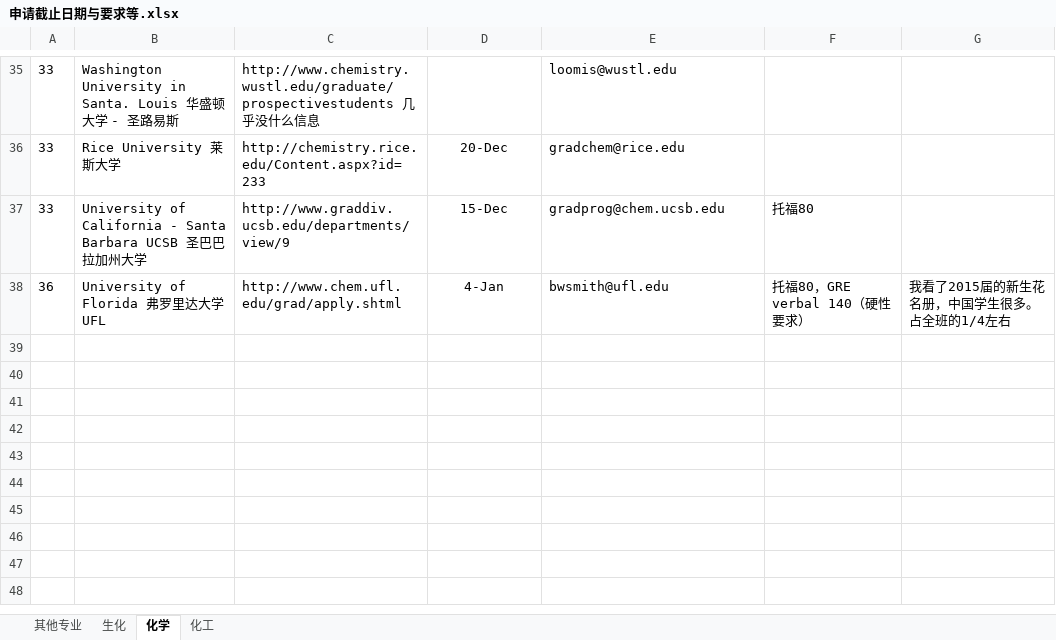
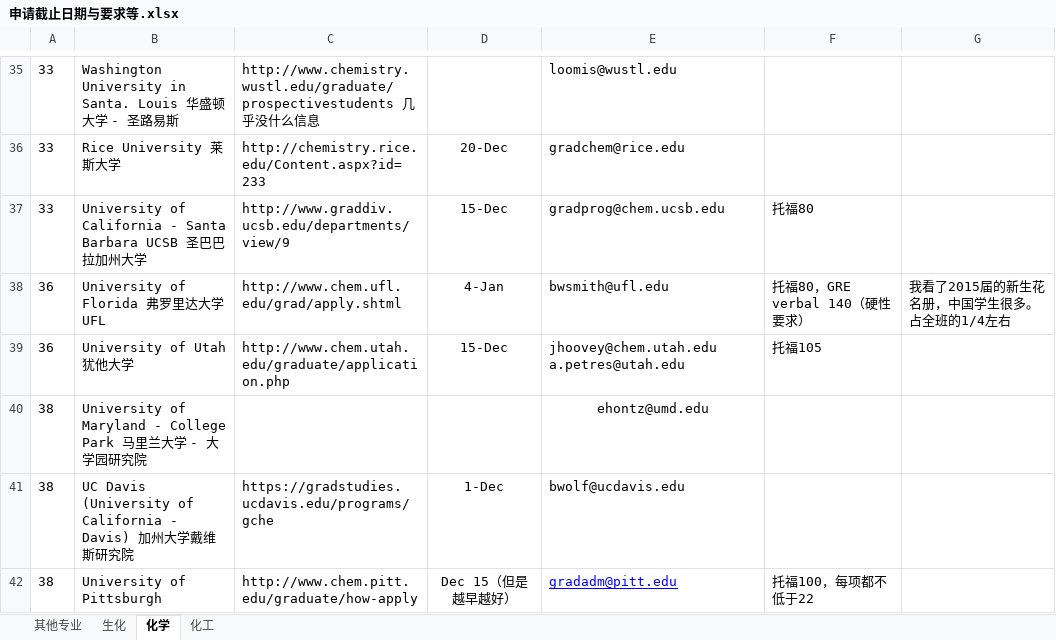
Before and after one commit to LiuRuiQi/2015-Application-of-US-Chemistry-Grad-Schools, an Excel workbook: 申请截止日期与要求等.xlsx, sheet 化学, drawn as a sheet; only a part is shown, gaps mark what is left out; values as stored, in another font and other column widths than the file's, no borders; conditional formats not drawn; the diff names each change by its address in the sheet, - before the commit and + after, or states it on an @@ line.

```diff
--- a/申请截止日期与要求等.xlsx (sheet 化学)
+++ b/申请截止日期与要求等.xlsx (sheet 化学)
+row 39: 36 | University of Utah 犹他大学 | http://www.chem.utah.edu/graduate/application.php | 15-Dec | jhoovey@chem.utah.edu a.petres@utah.edu | 托福105
+row 40: 38 | University of Maryland - College Park 马里兰大学 - 大学园研究院 |  |  | ehontz@umd.edu
+row 41: 38 | UC Davis (University of California - Davis) 加州大学戴维斯研究院 | https://gradstudies.ucdavis.edu/programs/gche | 1-Dec | bwolf@ucdavis.edu
+row 42: 38 | University of Pittsburgh | http://www.chem.pitt.edu/graduate/how-apply | Dec 15（但是越早越好） | gradadm@pitt.edu | 托福100，每项都不低于22
```
Also changed, not shown: sheet 化工, sheet 生化, sheet 其他专业.
